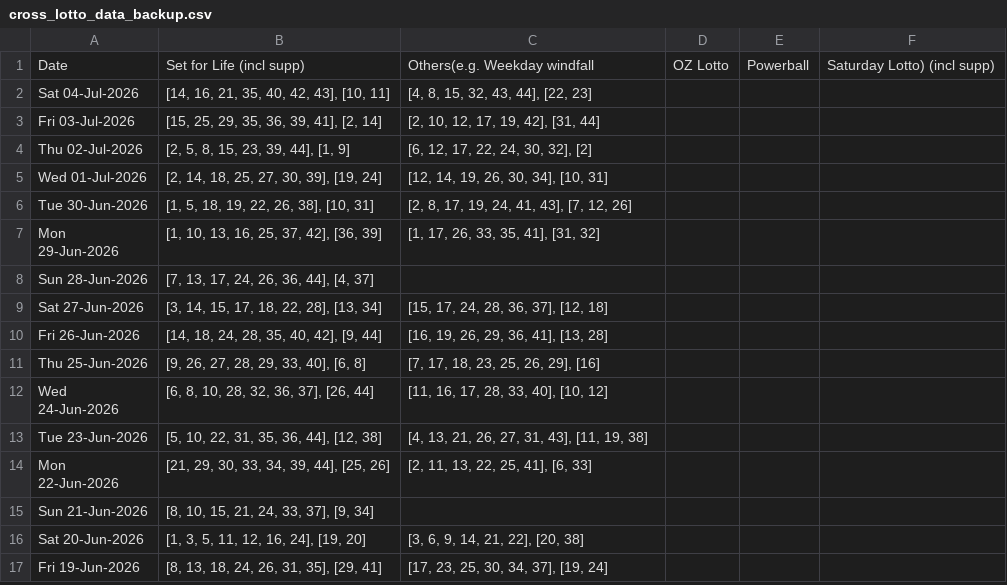
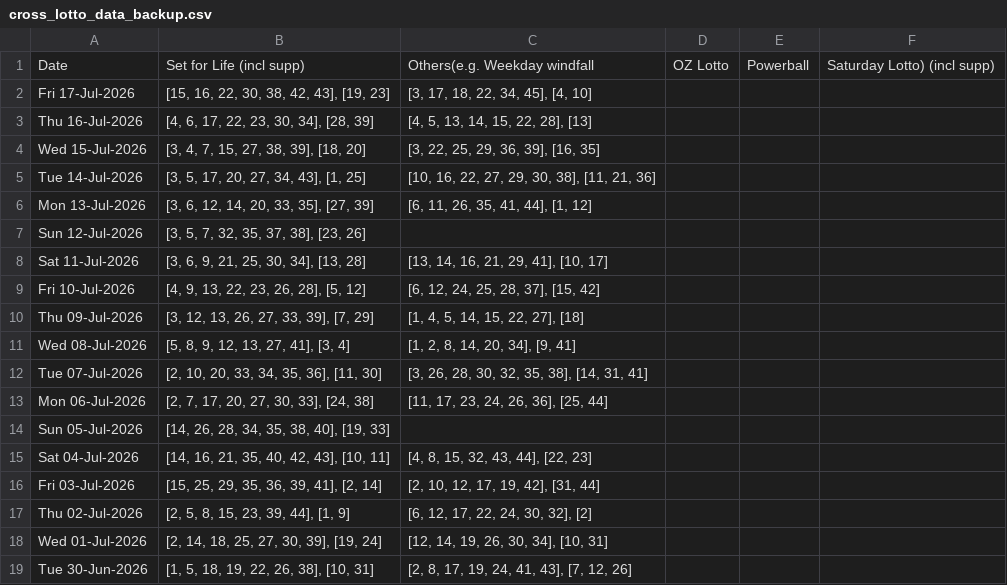
Before and after one commit to hareshaprajapati/langgraph-agentic-ai, a CSV file: Single_V2_0/cross_lotto_data_backup.csv, drawn as a sheet; only a part is shown; the shorter side is filled out with more unchanged rows.

```diff
--- a/Single_V2_0/cross_lotto_data_backup.csv
+++ b/Single_V2_0/cross_lotto_data_backup.csv
@@ -1,2 +1,15 @@
 Date,Set for Life (incl supp),Others(e.g. Weekday windfall, OZ Lotto, Powerball, Saturday Lotto) (incl supp)
+Fri 17-Jul-2026,"[15, 16, 22, 30, 38, 42, 43], [19, 23]","[3, 17, 18, 22, 34, 45], [4, 10]"
+Thu 16-Jul-2026,"[4, 6, 17, 22, 23, 30, 34], [28, 39]","[4, 5, 13, 14, 15, 22, 28], [13]"
+Wed 15-Jul-2026,"[3, 4, 7, 15, 27, 38, 39], [18, 20]","[3, 22, 25, 29, 36, 39], [16, 35]"
+Tue 14-Jul-2026,"[3, 5, 17, 20, 27, 34, 43], [1, 25]","[10, 16, 22, 27, 29, 30, 38], [11, 21, 36]"
+Mon 13-Jul-2026,"[3, 6, 12, 14, 20, 33, 35], [27, 39]","[6, 11, 26, 35, 41, 44], [1, 12]"
+Sun 12-Jul-2026,"[3, 5, 7, 32, 35, 37, 38], [23, 26]",
+Sat 11-Jul-2026,"[3, 6, 9, 21, 25, 30, 34], [13, 28]","[13, 14, 16, 21, 29, 41], [10, 17]"
+Fri 10-Jul-2026,"[4, 9, 13, 22, 23, 26, 28], [5, 12]","[6, 12, 24, 25, 28, 37], [15, 42]"
+Thu 09-Jul-2026,"[3, 12, 13, 26, 27, 33, 39], [7, 29]","[1, 4, 5, 14, 15, 22, 27], [18]"
+Wed 08-Jul-2026,"[5, 8, 9, 12, 13, 27, 41], [3, 4]","[1, 2, 8, 14, 20, 34], [9, 41]"
+Tue 07-Jul-2026,"[2, 10, 20, 33, 34, 35, 36], [11, 30]","[3, 26, 28, 30, 32, 35, 38], [14, 31, 41]"
+Mon 06-Jul-2026,"[2, 7, 17, 20, 27, 30, 33], [24, 38]","[11, 17, 23, 24, 26, 36], [25, 44]"
+Sun 05-Jul-2026,"[14, 26, 28, 34, 35, 38, 40], [19, 33]",
 Sat 04-Jul-2026,"[14, 16, 21, 35, 40, 42, 43], [10, 11]","[4, 8, 15, 32, 43, 44], [22, 23]"
```
Also changed, not shown: 2 other files.
